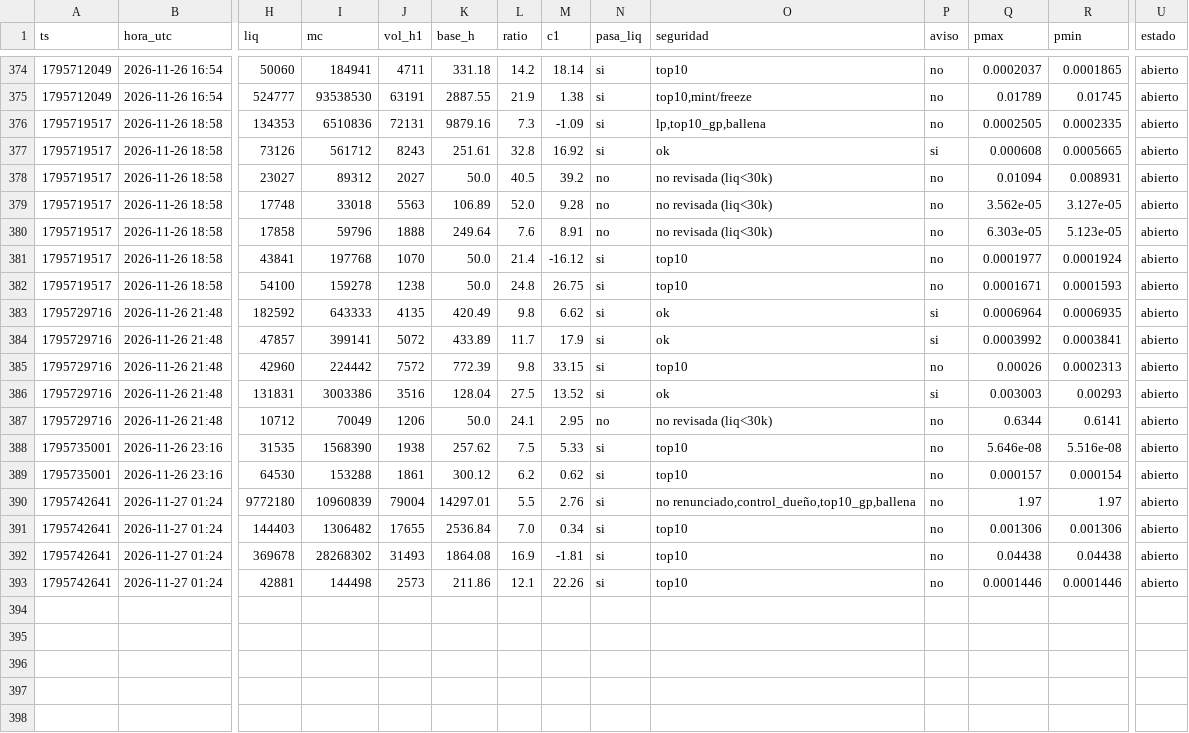
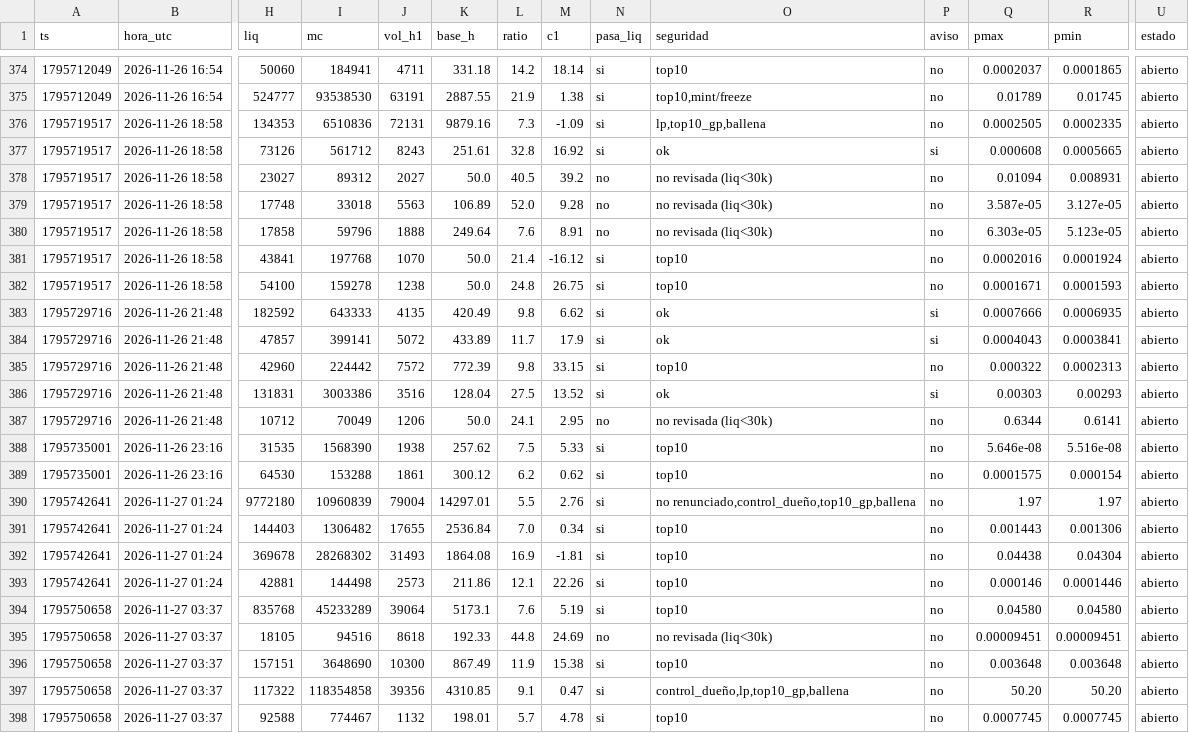
Before and after one commit to fjmunoznieves/desk-memecoins, a TSV file: datos/h16_resurrecciones.tsv, drawn as a sheet; only a part is shown, gaps mark what is left out; rows hold the shown columns only; the diff covers the shown part only; the diff names each change by its address in the sheet, - before the commit and + after, or states it on an @@ line.

```diff
--- a/datos/h16_resurrecciones.tsv
+++ b/datos/h16_resurrecciones.tsv
-Q379 (pmax): 3.562e-05
+Q379 (pmax): 3.587e-05
-Q381 (pmax): 0.0001977
+Q381 (pmax): 0.0002016
-Q383 (pmax): 0.0006964
+Q383 (pmax): 0.0007666
-Q384 (pmax): 0.0003992
+Q384 (pmax): 0.0004043
-Q385 (pmax): 0.00026
+Q385 (pmax): 0.000322
-Q386 (pmax): 0.003003
+Q386 (pmax): 0.00303
-Q389 (pmax): 0.000157
+Q389 (pmax): 0.0001575
-Q391 (pmax): 0.001306
+Q391 (pmax): 0.001443
-R392 (pmin): 0.04438
+R392 (pmin): 0.04304
-Q393 (pmax): 0.0001446
+Q393 (pmax): 0.000146
+row 394: 1795750658 | 2026-11-27 03:37 | 835768 | 45233289 | 39064 | 5173.1 | 7.6 | 5.19 | si | top10 | no | 0.04580 | 0.04580 | abierto
+row 395: 1795750658 | 2026-11-27 03:37 | 18105 | 94516 | 8618 | 192.33 | 44.8 | 24.69 | no | no revisada (liq<30k) | no | 0.00009451 | 0.00009451 | abierto
+row 396: 1795750658 | 2026-11-27 03:37 | 157151 | 3648690 | 10300 | 867.49 | 11.9 | 15.38 | si | top10 | no | 0.003648 | 0.003648 | abierto
+row 397: 1795750658 | 2026-11-27 03:37 | 117322 | 118354858 | 39356 | 4310.85 | 9.1 | 0.47 | si | control_dueño,lp,top10_gp,ballena | no | 50.20 | 50.20 | abierto
+row 398: 1795750658 | 2026-11-27 03:37 | 92588 | 774467 | 1132 | 198.01 | 5.7 | 4.78 | si | top10 | no | 0.0007745 | 0.0007745 | abierto
```
Also changed, not shown: 15 edited cells elsewhere in this file, datos/bundles_eventos.tsv, datos/estudio_reglas_sombra.tsv, 23 other files.
